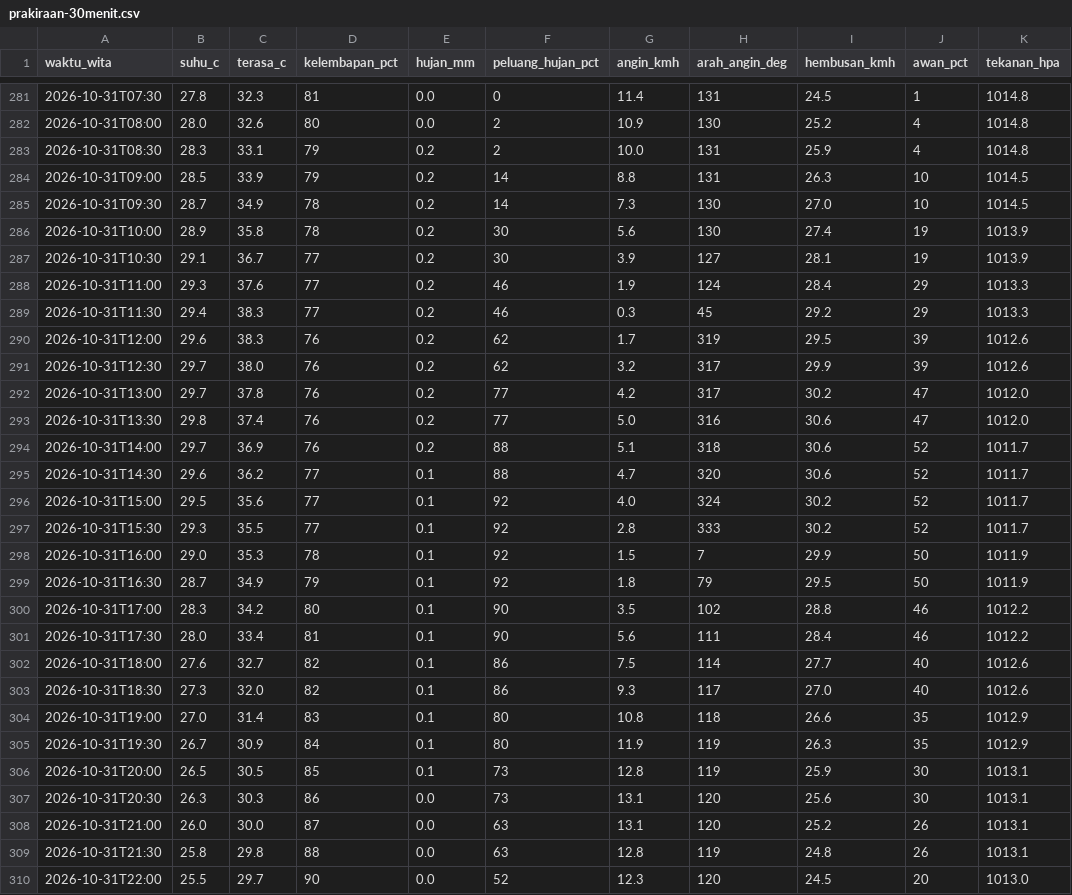
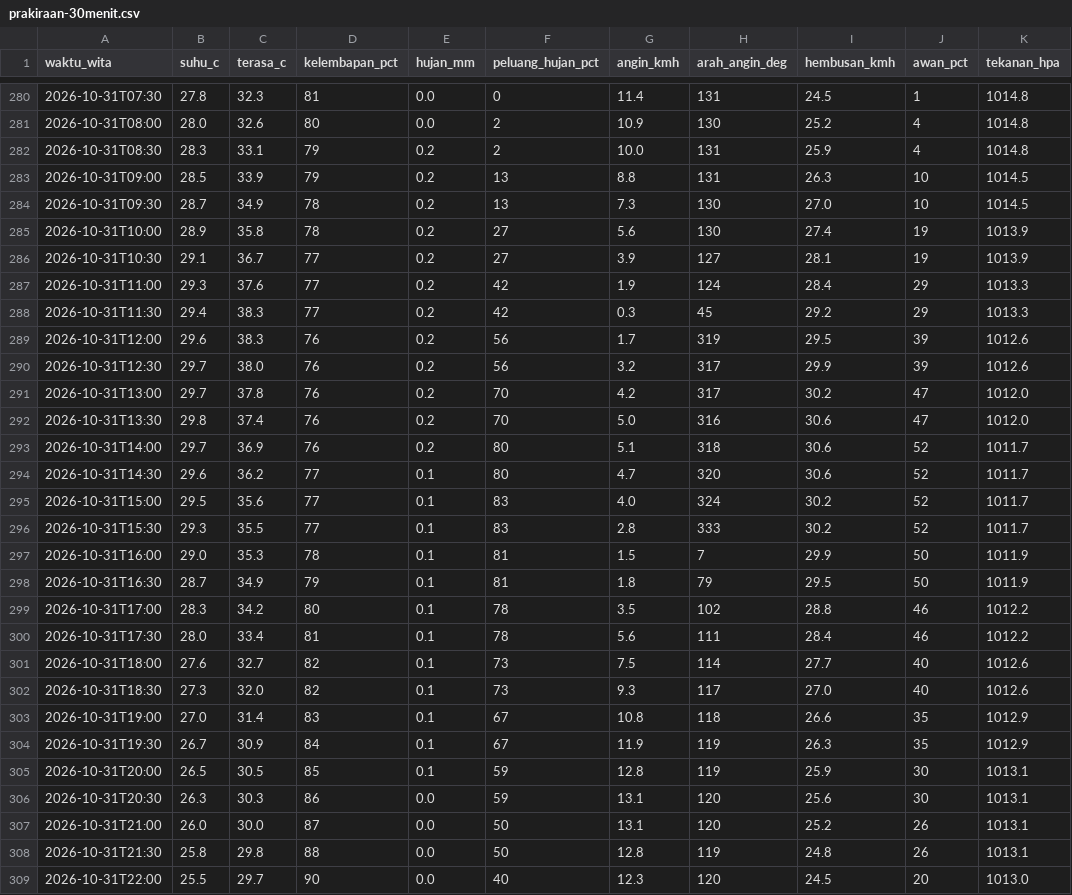
Before and after one commit to ariblackheart-cyber/cuaca-mataram, a CSV file: data/prakiraan-30menit.csv, drawn as a sheet; only a part is shown, gaps mark what is left out; addresses are those after the commit; the diff covers the shown part only; the diff names each change by its address in the sheet, - before the commit and + after, or states it on an @@ line.

```diff
--- a/data/prakiraan-30menit.csv
+++ b/data/prakiraan-30menit.csv
-F283:F284 (peluang_hujan_pct): 14
+F283:F284 (peluang_hujan_pct): 13
-F285:F286 (peluang_hujan_pct): 30
+F285:F286 (peluang_hujan_pct): 27
-F287:F288 (peluang_hujan_pct): 46
+F287:F288 (peluang_hujan_pct): 42
-F289:F290 (peluang_hujan_pct): 62
+F289:F290 (peluang_hujan_pct): 56
-F291:F292 (peluang_hujan_pct): 77
+F291:F292 (peluang_hujan_pct): 70
-F293:F294 (peluang_hujan_pct): 88
+F293:F294 (peluang_hujan_pct): 80
-F295:F296 (peluang_hujan_pct): 92
+F295:F296 (peluang_hujan_pct): 83
-F297:F298 (peluang_hujan_pct): 92
+F297:F298 (peluang_hujan_pct): 81
-F299:F300 (peluang_hujan_pct): 90
+F299:F300 (peluang_hujan_pct): 78
-F301:F302 (peluang_hujan_pct): 86
+F301:F302 (peluang_hujan_pct): 73
-F303:F304 (peluang_hujan_pct): 80
+F303:F304 (peluang_hujan_pct): 67
-F305:F306 (peluang_hujan_pct): 73
+F305:F306 (peluang_hujan_pct): 59
-F307:F308 (peluang_hujan_pct): 63
+F307:F308 (peluang_hujan_pct): 50
-F309 (peluang_hujan_pct): 52
+F309 (peluang_hujan_pct): 40
```
Also changed, not shown: 1 added row, 1 removed row and 23 edited cells elsewhere in this file, 2 other files.
